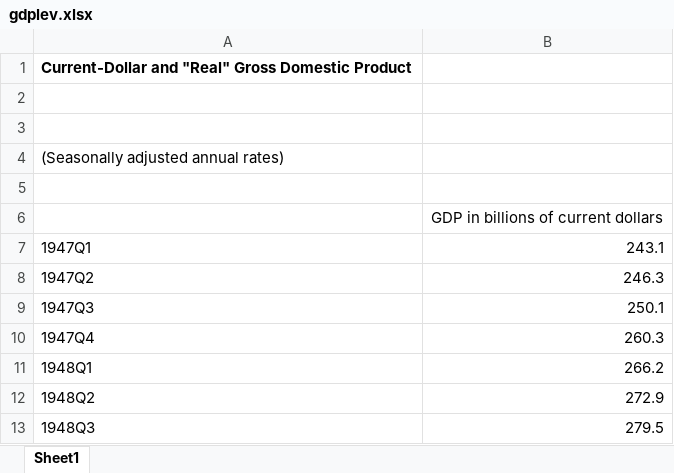
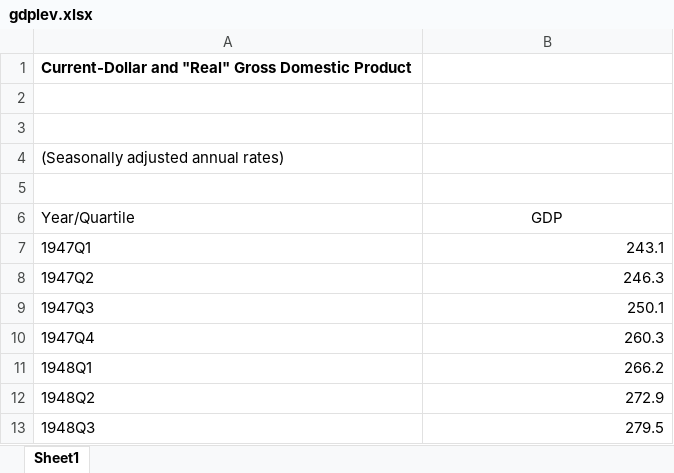
Before and after one commit to RealDogDad/exoplanetary-extrapolation, an Excel workbook: dataFiles/gdplev.xlsx, sheet Sheet1, drawn as a sheet; only a part is shown; values as stored, in another font and other column widths than the file's, no borders; charts and pictures not drawn; removed rows and columns are numbered as before the commit, all else as after; the diff names each change by its address in the sheet, - before the commit and + after, or states it on an @@ line.

```diff
--- a/dataFiles/gdplev.xlsx (sheet Sheet1)
+++ b/dataFiles/gdplev.xlsx (sheet Sheet1)
-row 6:  | GDP in billions of current dollars
+row 6: Year/Quartile | GDP
```
Also changed, not shown: charts or pictures, 1 other file.
